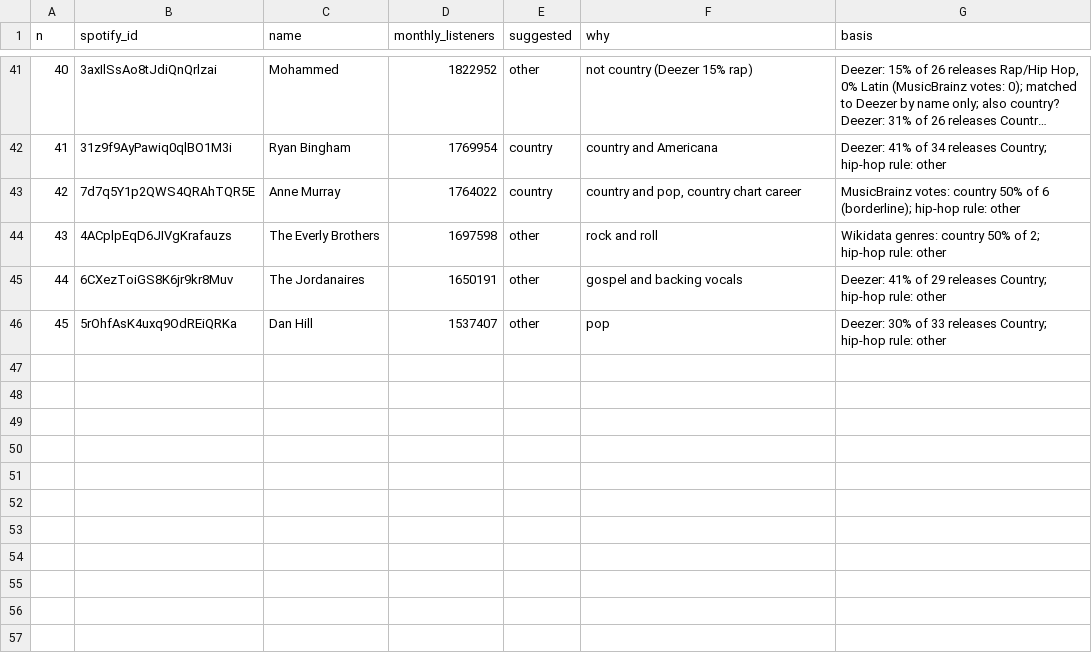
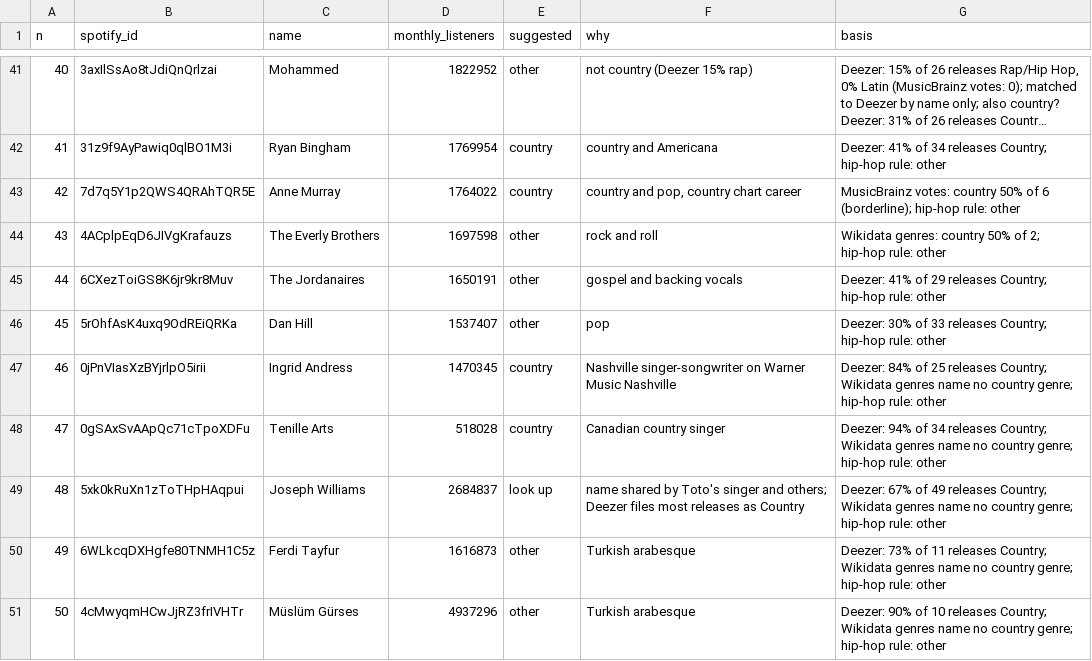
Before and after one commit to sverigeleague/Music, a CSV file: review/country_review_batch1.csv, drawn as a sheet; only a part is shown, gaps mark what is left out; long unchanged cells end in …; the diff names each change by its address in the sheet, - before the commit and + after, or states it on an @@ line.

```diff
--- a/review/country_review_batch1.csv
+++ b/review/country_review_batch1.csv
+row 47: 46 | 0jPnVIasXzBYjrlpO5irii | Ingrid Andress | 1470345 | country | Nashville singer-songwriter on Warner Music Nashville | Deezer: 84% of 25 releases Country; Wikidata genres name no country genre; hip-hop rule: other
+row 48: 47 | 0gSAxSvAApQc71cTpoXDFu | Tenille Arts | 518028 | country | Canadian country singer | Deezer: 94% of 34 releases Country; Wikidata genres name no country genre; hip-hop rule: other
+row 49: 48 | 5xk0kRuXn1zToTHpHAqpui | Joseph Williams | 2684837 | look up | name shared by Toto's singer and others; Deezer files most releases as Country | Deezer: 67% of 49 releases Country; Wikidata genres name no country genre; hip-hop rule: other
+row 50: 49 | 6WLkcqDXHgfe80TNMH1C5z | Ferdi Tayfur | 1616873 | other | Turkish arabesque | Deezer: 73% of 11 releases Country; Wikidata genres name no country genre; hip-hop rule: other
+row 51: 50 | 4cMwyqmHCwJjRZ3frIVHTr | Müslüm Gürses | 4937296 | other | Turkish arabesque | Deezer: 90% of 10 releases Country; Wikidata genres name no country genre; hip-hop rule: other
```
Also changed, not shown: registry/artists.csv, review/genre_review.csv, 4 other files.
